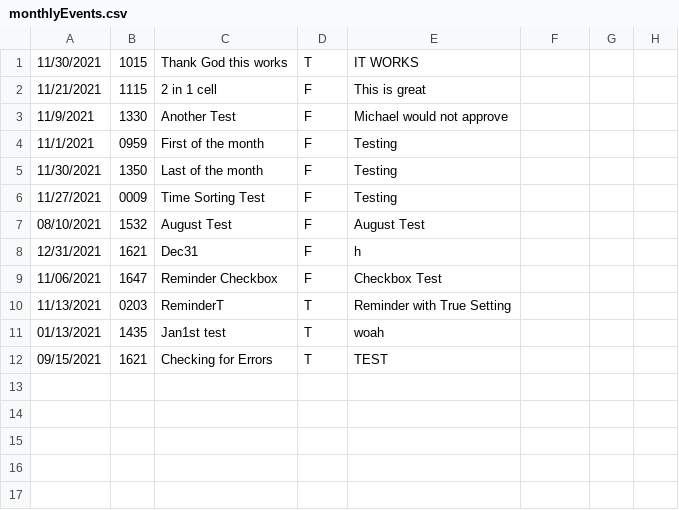
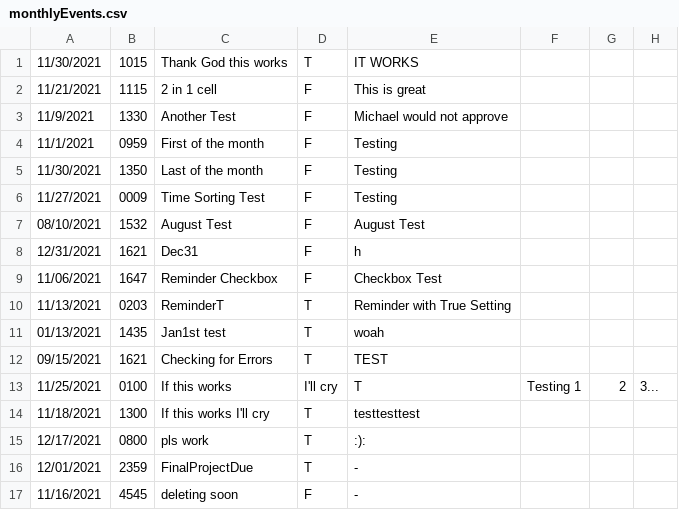
Before and after one commit to UTSA-CS-3443/TheLifeSaver, a CSV file: data/monthlyEvents.csv, drawn as a sheet.

```diff
--- a/data/monthlyEvents.csv
+++ b/data/monthlyEvents.csv
@@ -12 +12,6 @@
 09/15/2021,1621,Checking for Errors,T,TEST
+11/25/2021,0100,If this works, I'll cry,T,Testing 1, 2, 3...
+11/18/2021,1300,If this works I'll cry,T,testtesttest
+12/17/2021,0800,pls work,T,:):
+12/01/2021,2359,FinalProjectDue,T,-
+11/16/2021,4545,deleting soon,F,-
```
Also changed, not shown: data/temp.csv, 4 other files.
